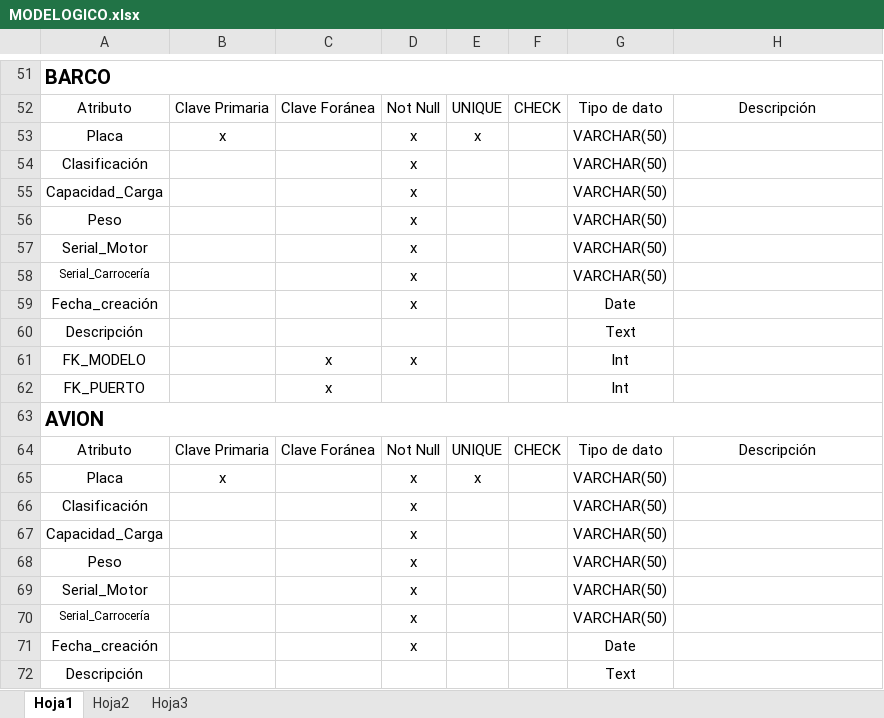
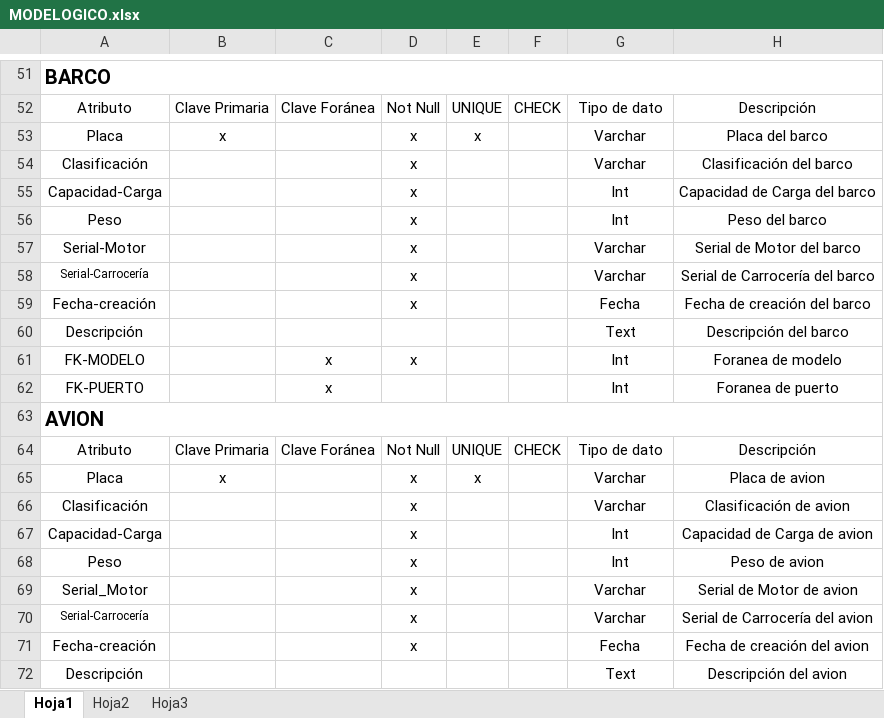
Before and after one commit to gctv01/BD1Project, an Excel workbook: MODELOGICO.xlsx, sheet Hoja1, drawn as a sheet; only a part is shown, gaps mark what is left out; values as stored, in another font and other column widths than the file's, no borders; removed rows and columns are numbered as before the commit, all else as after; the diff covers the shown part only; the diff names each change by its address in the sheet, - before the commit and + after, or states it on an @@ line.

```diff
--- a/MODELOGICO.xlsx (sheet Hoja1)
+++ b/MODELOGICO.xlsx (sheet Hoja1)
-G53:G54: VARCHAR(50)
+G53:G54: Varchar
-H53: (empty)
+H53: Placa del barco
-H54: (empty)
+H54: Clasificación del barco
-row 55: Capacidad_Carga |  |  | x |  |  | VARCHAR(50)
+row 55: Capacidad-Carga |  |  | x |  |  | Int | Capacidad de Carga del barco
-G56: VARCHAR(50)
+G56: Int
-H56: (empty)
+H56: Peso del barco
-row 57: Serial_Motor |  |  | x |  |  | VARCHAR(50)
-row 58: Serial_Carrocería |  |  | x |  |  | VARCHAR(50)
-row 59: Fecha_creación |  |  | x |  |  | Date
+row 57: Serial-Motor |  |  | x |  |  | Varchar | Serial de Motor del barco
+row 58: Serial-Carrocería |  |  | x |  |  | Varchar | Serial de Carrocería del barco
+row 59: Fecha-creación |  |  | x |  |  | Fecha | Fecha de creación del barco
-H60: (empty)
+H60: Descripción del barco
-A61: FK_MODELO
+A61: FK-MODELO
-H61: (empty)
+H61: Foranea de modelo
-A62: FK_PUERTO
+A62: FK-PUERTO
-H62: (empty)
+H62: Foranea de puerto
-G65:G66: VARCHAR(50)
+G65:G66: Varchar
-H65: (empty)
+H65: Placa de avion
-H66: (empty)
+H66: Clasificación de avion
-row 67: Capacidad_Carga |  |  | x |  |  | VARCHAR(50)
+row 67: Capacidad-Carga |  |  | x |  |  | Int | Capacidad de Carga de avion
-G68: VARCHAR(50)
+G68: Int
-H68: (empty)
+H68: Peso de avion
-G69: VARCHAR(50)
+G69: Varchar
-H69: (empty)
+H69: Serial de Motor de avion
-row 70: Serial_Carrocería |  |  | x |  |  | VARCHAR(50)
-row 71: Fecha_creación |  |  | x |  |  | Date
+row 70: Serial-Carrocería |  |  | x |  |  | Varchar | Serial de Carrocería del avion
+row 71: Fecha-creación |  |  | x |  |  | Fecha | Fecha de creación del avion
-H72: (empty)
+H72: Descripción del avion
```
Also changed, not shown: 52 added rows, 15 removed rows and 419 edited cells elsewhere in this sheet, 1 other file.
